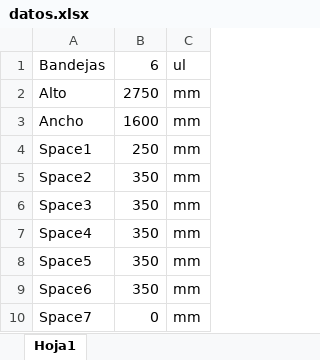
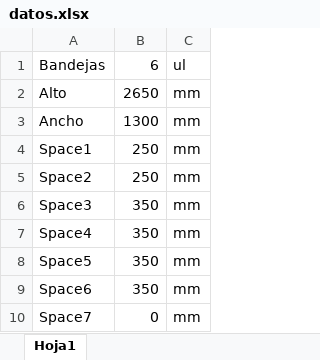
Before and after one commit to Computacion-grafica-2022-2/Modelo-CAD-Tableros, an Excel workbook: datos.xlsx, sheet Hoja1, drawn as a sheet; values as stored, in another font and other column widths than the file's, no borders; the diff names each change by its address in the sheet, - before the commit and + after, or states it on an @@ line.

```diff
--- a/datos.xlsx (sheet Hoja1)
+++ b/datos.xlsx (sheet Hoja1)
-B2: 2750
+B2: 2650
-B3: 1600
+B3: 1300
-B5: 350
+B5: 250
```
Also changed, not shown: FormularioWeb.xlsx, MacroMatlab.xlsm, 34 other files.
